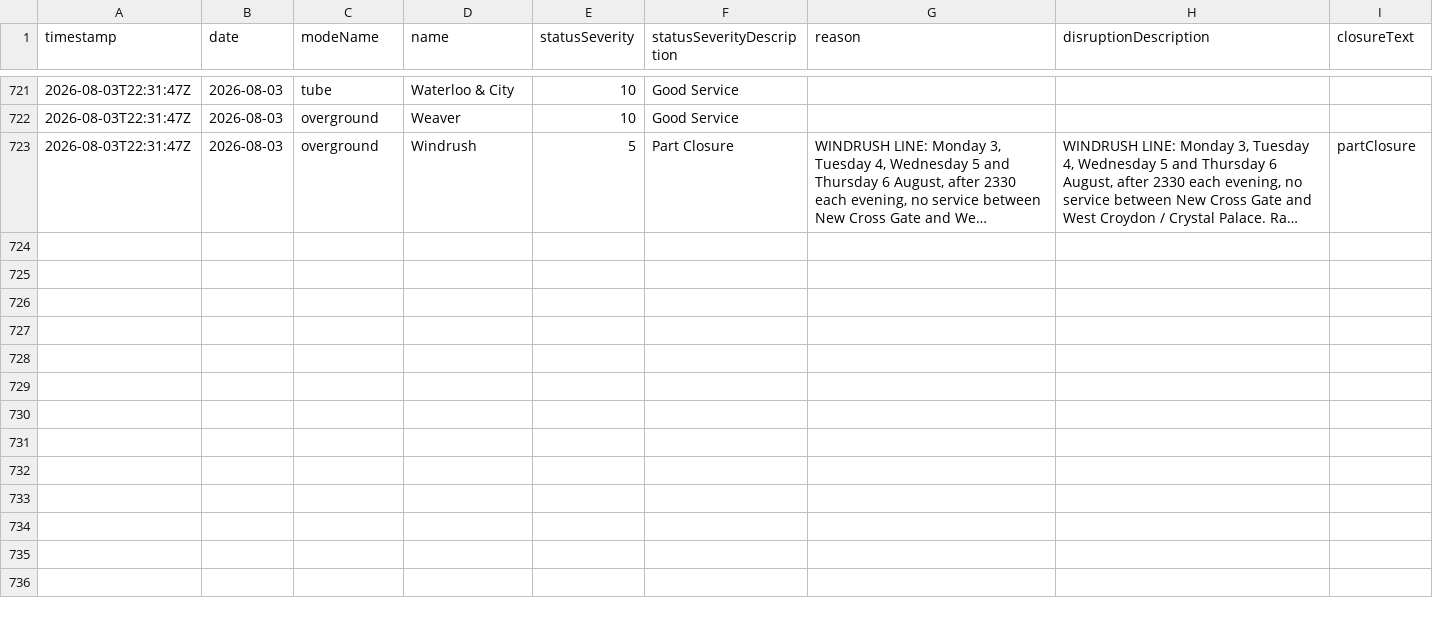
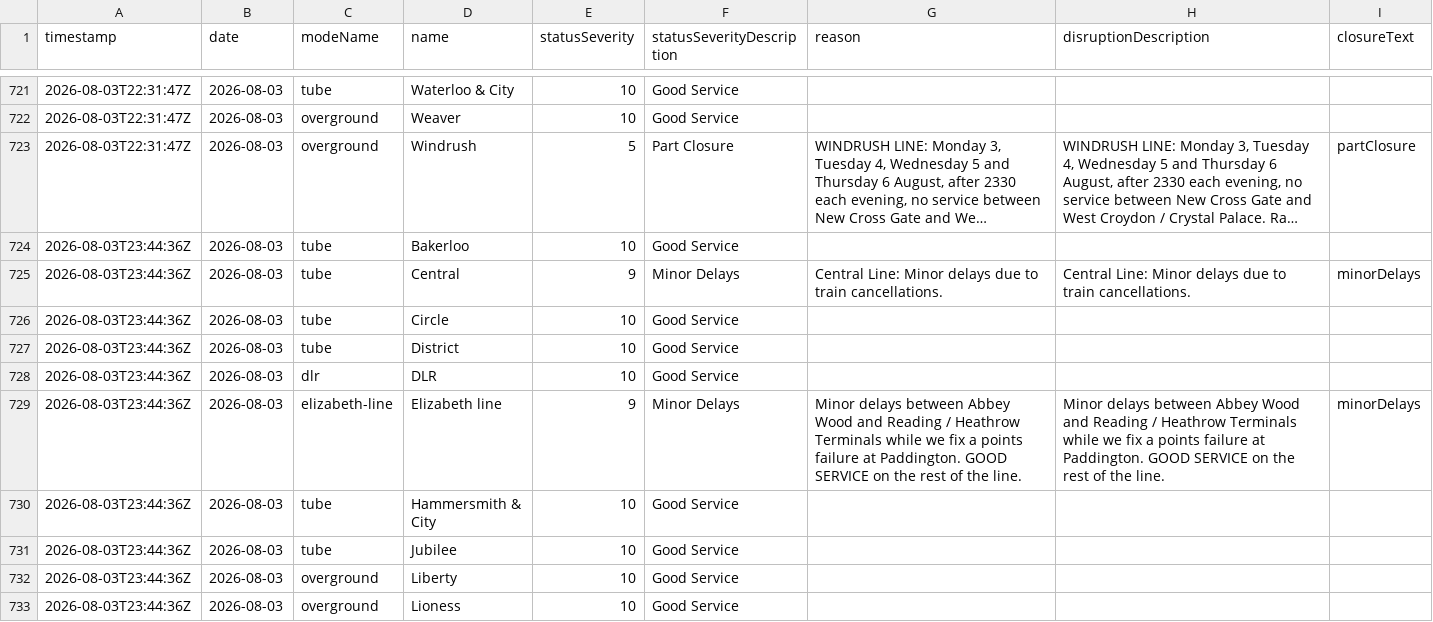
Before and after one commit to Aashleshaj/London_Transport_Reliability_and_Economic_Impact, a CSV file: data/tfl_status_history.csv, drawn as a sheet; only a part is shown, gaps mark what is left out; long unchanged cells end in …; the diff covers the shown part only; the diff names each change by its address in the sheet, - before the commit and + after, or states it on an @@ line.

```diff
--- a/data/tfl_status_history.csv
+++ b/data/tfl_status_history.csv
+row 724: 2026-08-03T23:44:36Z | 2026-08-03 | tube | Bakerloo | 10 | Good Service
+row 725: 2026-08-03T23:44:36Z | 2026-08-03 | tube | Central | 9 | Minor Delays | Central Line: Minor delays due to train cancellations. | Central Line: Minor delays due to train cancellations. | minorDelays
+row 726: 2026-08-03T23:44:36Z | 2026-08-03 | tube | Circle | 10 | Good Service
+row 727: 2026-08-03T23:44:36Z | 2026-08-03 | tube | District | 10 | Good Service
+row 728: 2026-08-03T23:44:36Z | 2026-08-03 | dlr | DLR | 10 | Good Service
+row 729: 2026-08-03T23:44:36Z | 2026-08-03 | elizabeth-line | Elizabeth line | 9 | Minor Delays | Minor delays between Abbey Wood and Reading / Heathrow Terminals while we fix a points failure at Paddington. GOOD SERVICE on the rest of the line. | Minor delays between Abbey Wood and Reading / Heathrow Terminals while we fix a points failure at Paddington. GOOD SERVICE on the rest of the line. | minorDelays
+row 730: 2026-08-03T23:44:36Z | 2026-08-03 | tube | Hammersmith & City | 10 | Good Service
+row 731: 2026-08-03T23:44:36Z | 2026-08-03 | tube | Jubilee | 10 | Good Service
+row 732: 2026-08-03T23:44:36Z | 2026-08-03 | overground | Liberty | 10 | Good Service
+row 733: 2026-08-03T23:44:36Z | 2026-08-03 | overground | Lioness | 10 | Good Service
```
Also changed, not shown: 9 added rows elsewhere in this file, data/all_lines_combined.csv, data/borough_disruption_daily.csv, 9 other files.
